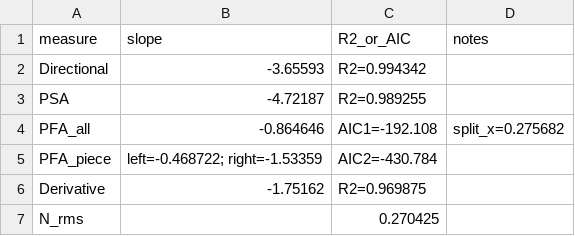
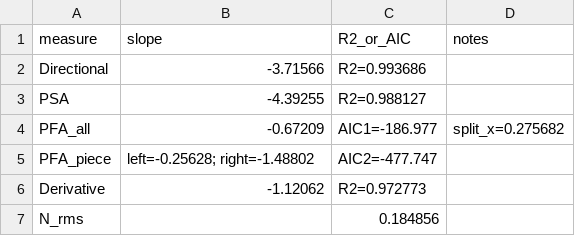
Before and after one commit to astrosander/AstroTurbulence, a CSV file: both_faraday_synchrotron/MIXED_summary.csv, drawn as a sheet.

```diff
--- a/both_faraday_synchrotron/MIXED_summary.csv
+++ b/both_faraday_synchrotron/MIXED_summary.csv
@@ -1,7 +1,7 @@
 measure,slope,R2_or_AIC,notes
-Directional,-3.65593,R2=0.994342,
-PSA,-4.72187,R2=0.989255,
-PFA_all,-0.864646,AIC1=-192.108,split_x=0.275682
-PFA_piece,left=-0.468722; right=-1.53359,AIC2=-430.784,
-Derivative,-1.75162,R2=0.969875,
-N_rms,,0.270425,
+Directional,-3.71566,R2=0.993686,
+PSA,-4.39255,R2=0.988127,
+PFA_all,-0.67209,AIC1=-186.977,split_x=0.275682
+PFA_piece,left=-0.25628; right=-1.48802,AIC2=-477.747,
+Derivative,-1.12062,R2=0.972773,
+N_rms,,0.184856,
```
Also changed, not shown: both_faraday_synchrotron/MIXED_der_var.csv, both_faraday_synchrotron/MIXED_dirPk.csv, 17 other files.
